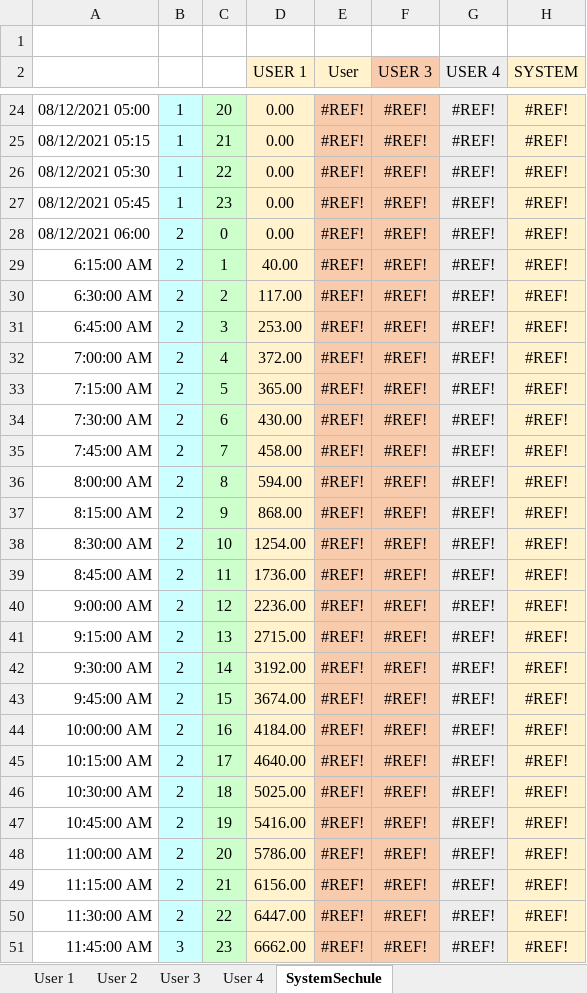
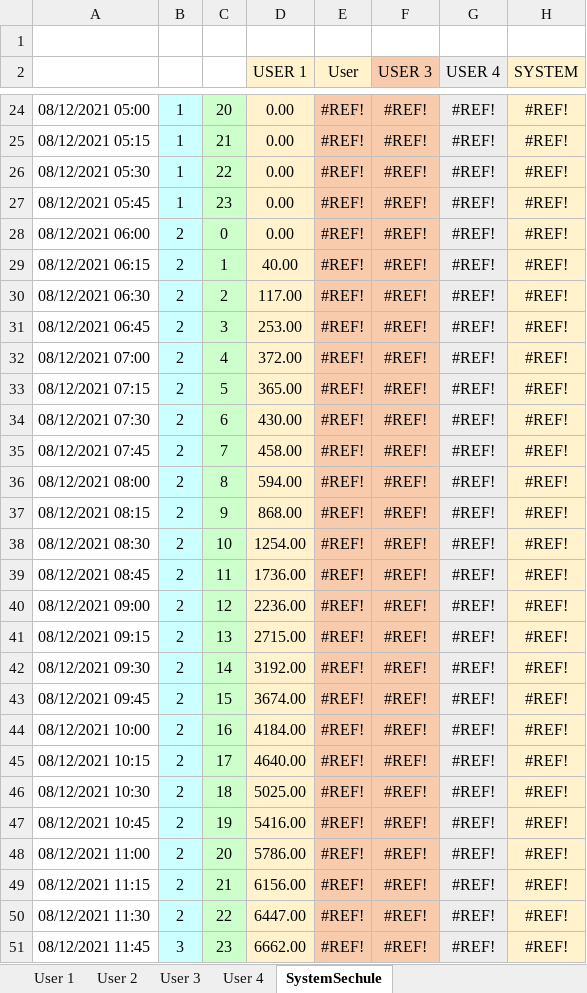
Before and after one commit to mindolink/EthStevecDevice, an Excel workbook: SimulatorUser/ImportData/userSchedule.xlsx, sheet SystemSechule, drawn as a sheet; only a part is shown, gaps mark what is left out; values as stored, in another font and other column widths than the file's, no borders; charts and pictures not drawn; the diff covers the shown part only; the diff names each change by its address in the sheet, - before the commit and + after, or states it on an @@ line.

```diff
--- a/SimulatorUser/ImportData/userSchedule.xlsx (sheet SystemSechule)
+++ b/SimulatorUser/ImportData/userSchedule.xlsx (sheet SystemSechule)
-A29: 6:15:00 AM
+A29: 08/12/2021 06:15
-A30: 6:30:00 AM
+A30: 08/12/2021 06:30
-A31: 6:45:00 AM
+A31: 08/12/2021 06:45
-A32: 7:00:00 AM
+A32: 08/12/2021 07:00
-A33: 7:15:00 AM
+A33: 08/12/2021 07:15
-A34: 7:30:00 AM
+A34: 08/12/2021 07:30
-A35: 7:45:00 AM
+A35: 08/12/2021 07:45
-A36: 8:00:00 AM
+A36: 08/12/2021 08:00
-A37: 8:15:00 AM
+A37: 08/12/2021 08:15
-A38: 8:30:00 AM
+A38: 08/12/2021 08:30
-A39: 8:45:00 AM
+A39: 08/12/2021 08:45
-A40: 9:00:00 AM
+A40: 08/12/2021 09:00
-A41: 9:15:00 AM
+A41: 08/12/2021 09:15
-A42: 9:30:00 AM
+A42: 08/12/2021 09:30
-A43: 9:45:00 AM
+A43: 08/12/2021 09:45
-A44: 10:00:00 AM
+A44: 08/12/2021 10:00
-A45: 10:15:00 AM
+A45: 08/12/2021 10:15
-A46: 10:30:00 AM
+A46: 08/12/2021 10:30
-A47: 10:45:00 AM
+A47: 08/12/2021 10:45
-A48: 11:00:00 AM
+A48: 08/12/2021 11:00
-A49: 11:15:00 AM
+A49: 08/12/2021 11:15
-A50: 11:30:00 AM
+A50: 08/12/2021 11:30
-A51: 11:45:00 AM
+A51: 08/12/2021 11:45
```
Also changed, not shown: 16 edited cells elsewhere in this sheet, sheet User 2, sheet User 3, sheet User 1, sheet User 4.
